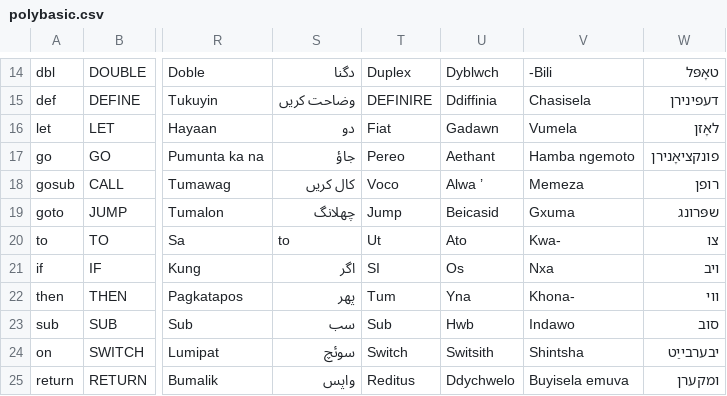
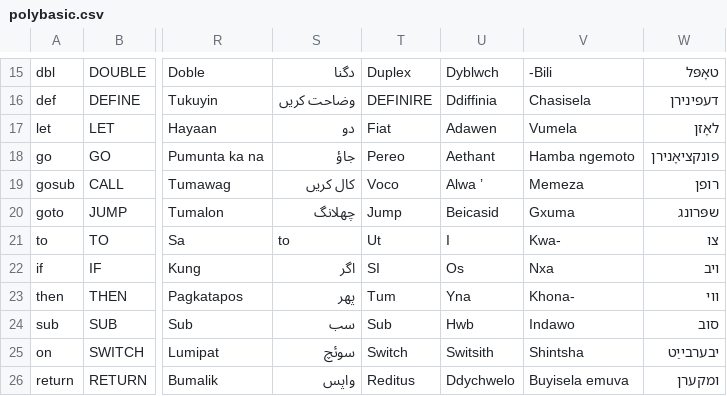
Before and after one commit to GorillaSapiens/polyBASIC, a CSV file: src/autotranslate/polybasic.csv, drawn as a sheet; only a part is shown, gaps mark what is left out; addresses are those after the commit; the diff covers the shown part only; the diff names each change by its address in the sheet, - before the commit and + after, or states it on an @@ line.

```diff
--- a/src/autotranslate/polybasic.csv
+++ b/src/autotranslate/polybasic.csv
-U17: Gadawn
+U17: Adawen
-U21: Ato
+U21: I
```
Also changed, not shown: 3 added rows and 11 edited cells elsewhere in this file, 1 other file.
